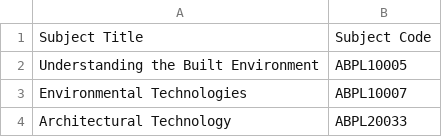
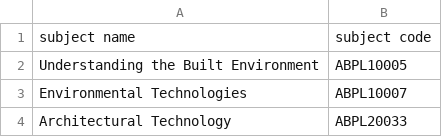
Before and after one commit to IyXuan23/ITProject2024SM2, a CSV file: subject_info.csv, drawn as a sheet; only a part is shown; removed rows and columns are numbered as before the commit, all else as after; the diff names each change by its address in the sheet, - before the commit and + after, or states it on an @@ line.

```diff
--- a/subject_info.csv
+++ b/subject_info.csv
-row 1: Subject Title | Subject Code
+row 1: subject name | subject code
```
Also changed, not shown: course_info.csv, major_info.csv, 3 other files.
